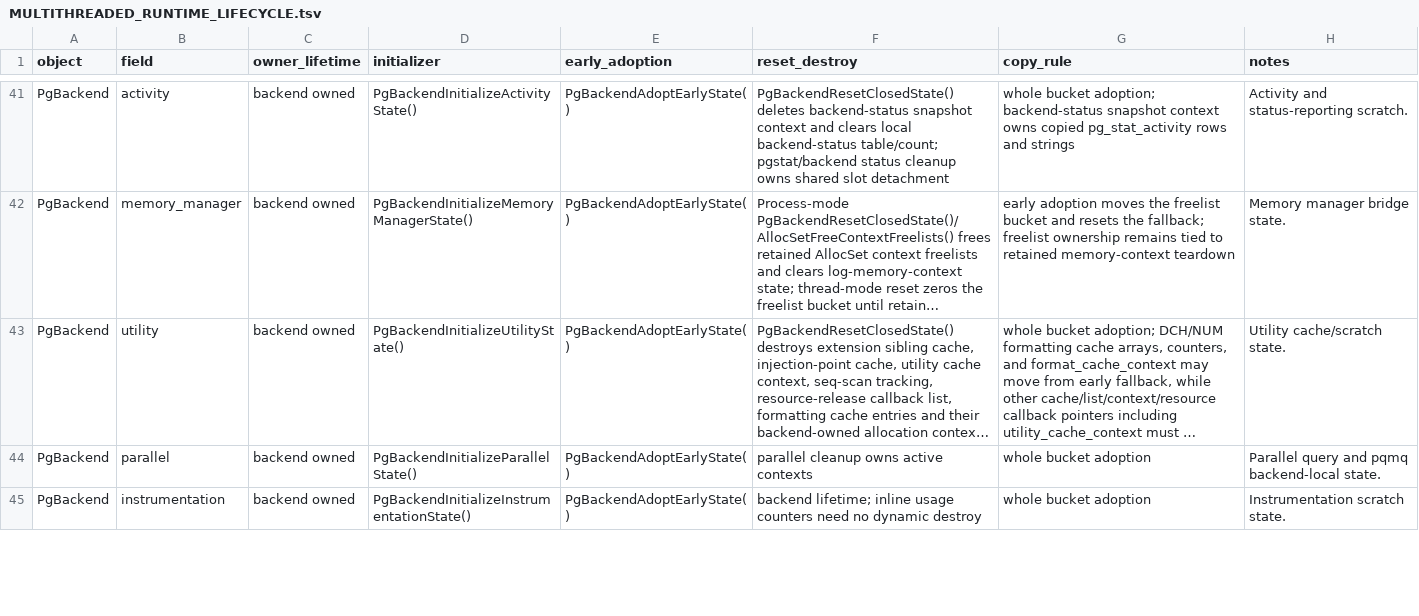
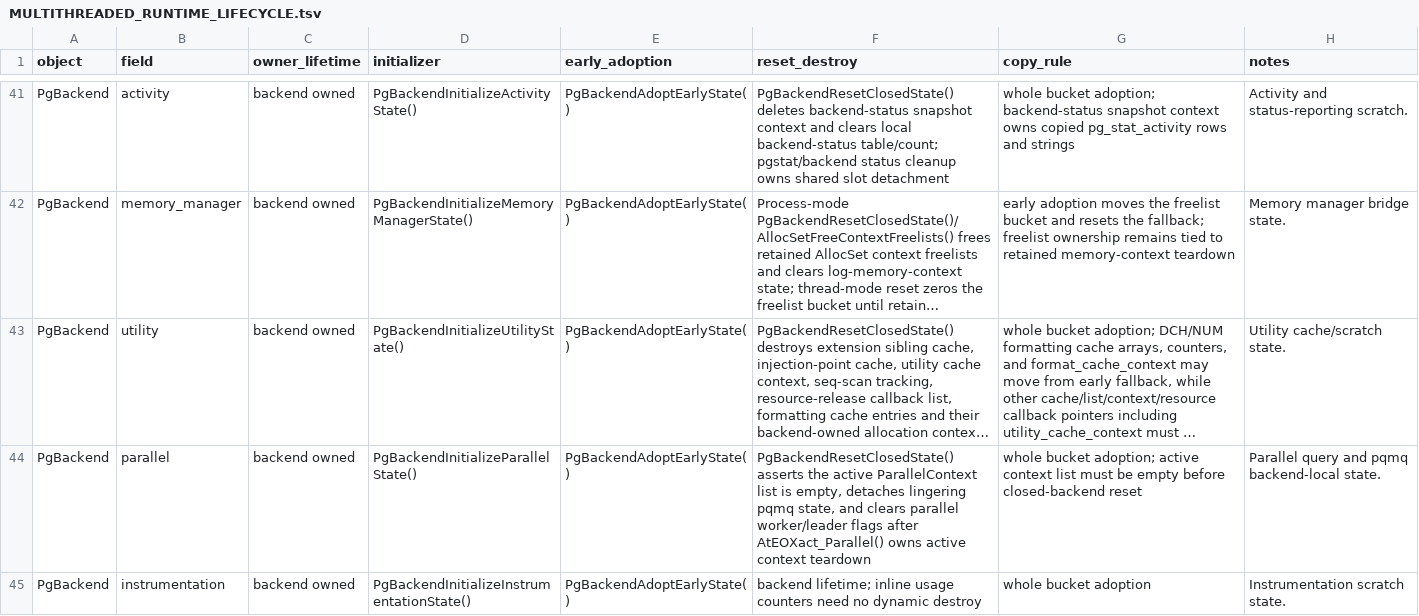
Before and after one commit to gburd/postgres, a TSV file: MULTITHREADED_RUNTIME_LIFECYCLE.tsv, drawn as a sheet; only a part is shown, gaps mark what is left out; long unchanged cells end in …; the diff covers the shown part only; the diff names each change by its address in the sheet, - before the commit and + after, or states it on an @@ line.

Commit message:
Reset more backend buckets on closed backends

```diff
--- a/MULTITHREADED_RUNTIME_LIFECYCLE.tsv
+++ b/MULTITHREADED_RUNTIME_LIFECYCLE.tsv
-F44 (reset_destroy): parallel cleanup owns active contexts
+F44 (reset_destroy): PgBackendResetClosedState() asserts the active ParallelContext list is empty, detaches lingering pqmq state, and clears parallel worker/leader flags after AtEOXact_Parallel() owns active context teardown
-G44 (copy_rule): whole bucket adoption
+G44 (copy_rule): whole bucket adoption; active context list must be empty before closed-backend reset
```
Also changed, not shown: 8 edited cells elsewhere in this file, 8 other files.
